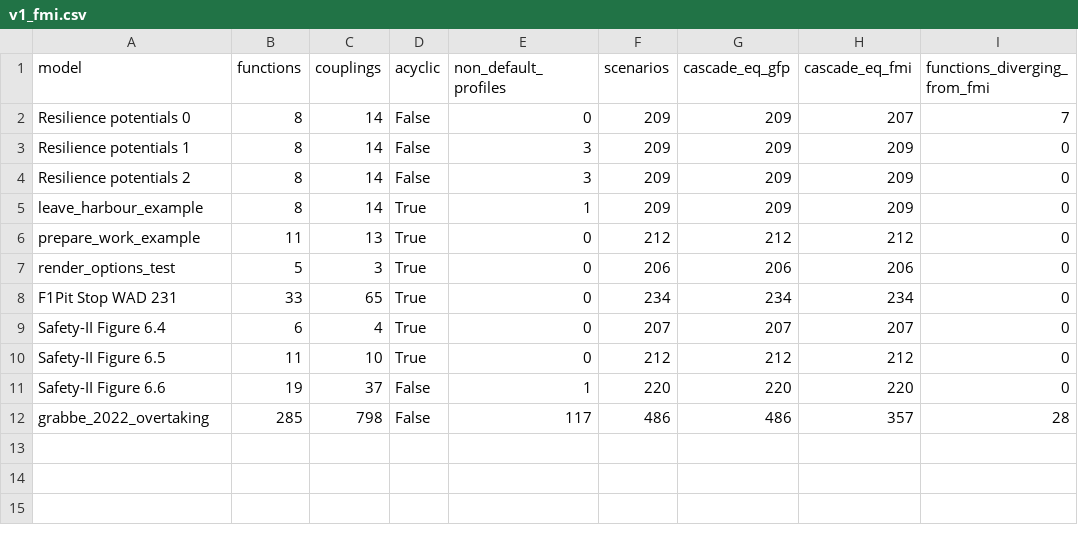
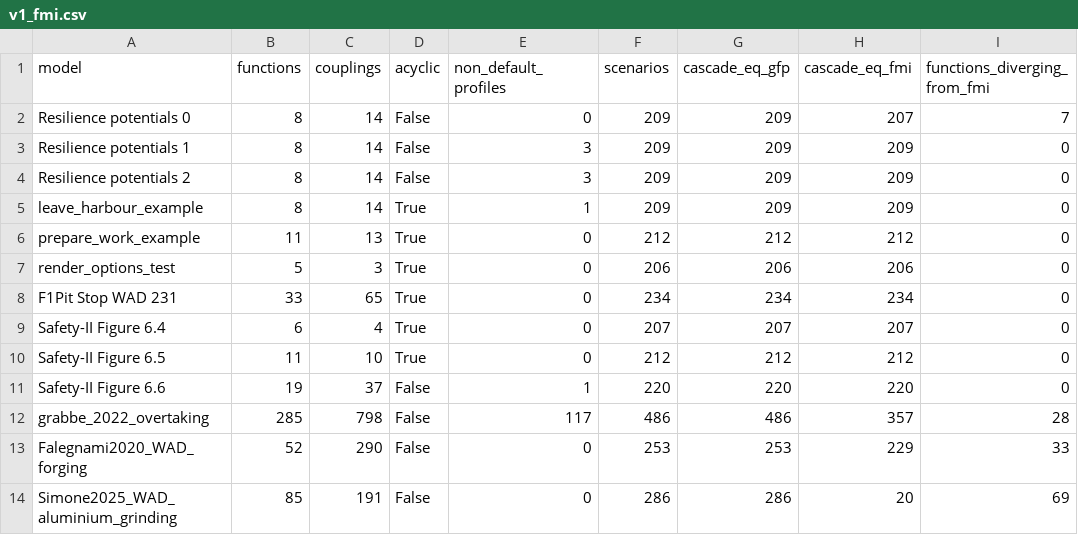
Before and after one commit to cascade-platform-org/CASCADE, a CSV file: experiments/fram/results/v1_fmi.csv, drawn as a sheet; the diff names each change by its address in the sheet, - before the commit and + after, or states it on an @@ line.

```diff
--- a/experiments/fram/results/v1_fmi.csv
+++ b/experiments/fram/results/v1_fmi.csv
+row 13: Falegnami2020_WAD_forging | 52 | 290 | False | 0 | 253 | 253 | 229 | 33
+row 14: Simone2025_WAD_aluminium_grinding | 85 | 191 | False | 0 | 286 | 286 | 20 | 69
```
Also changed, not shown: 9 other files.
